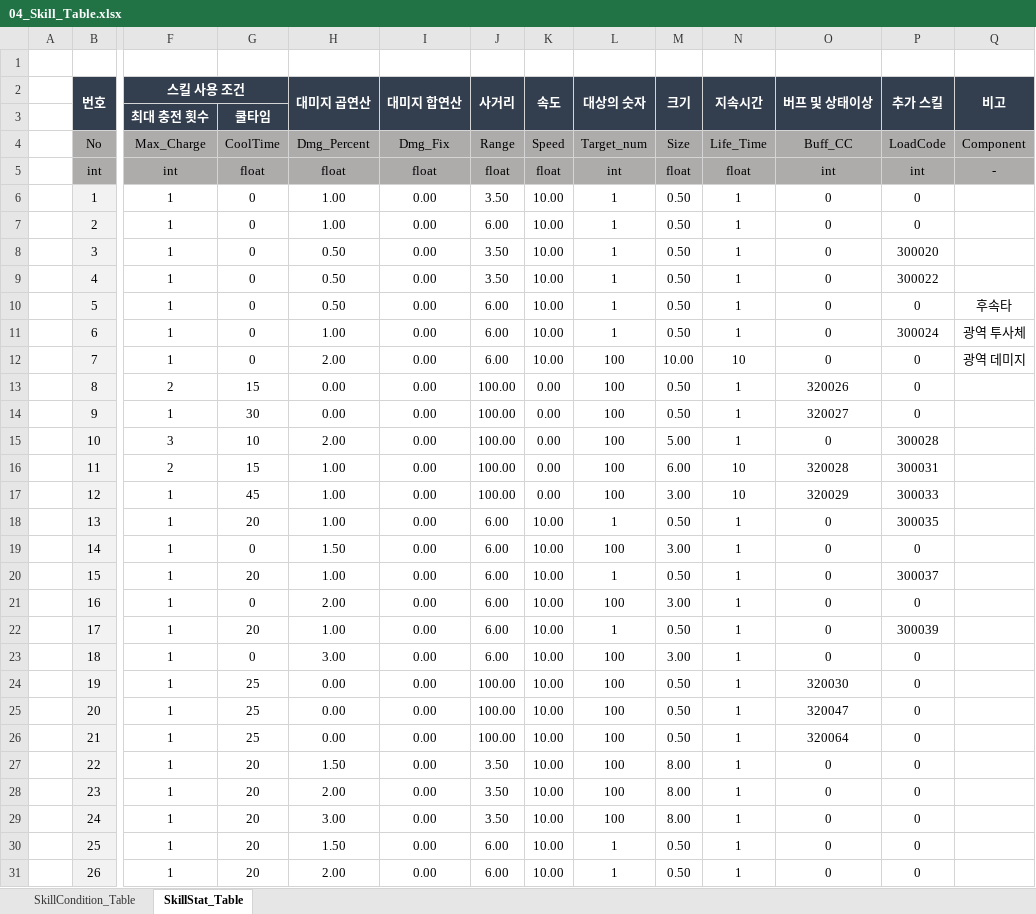
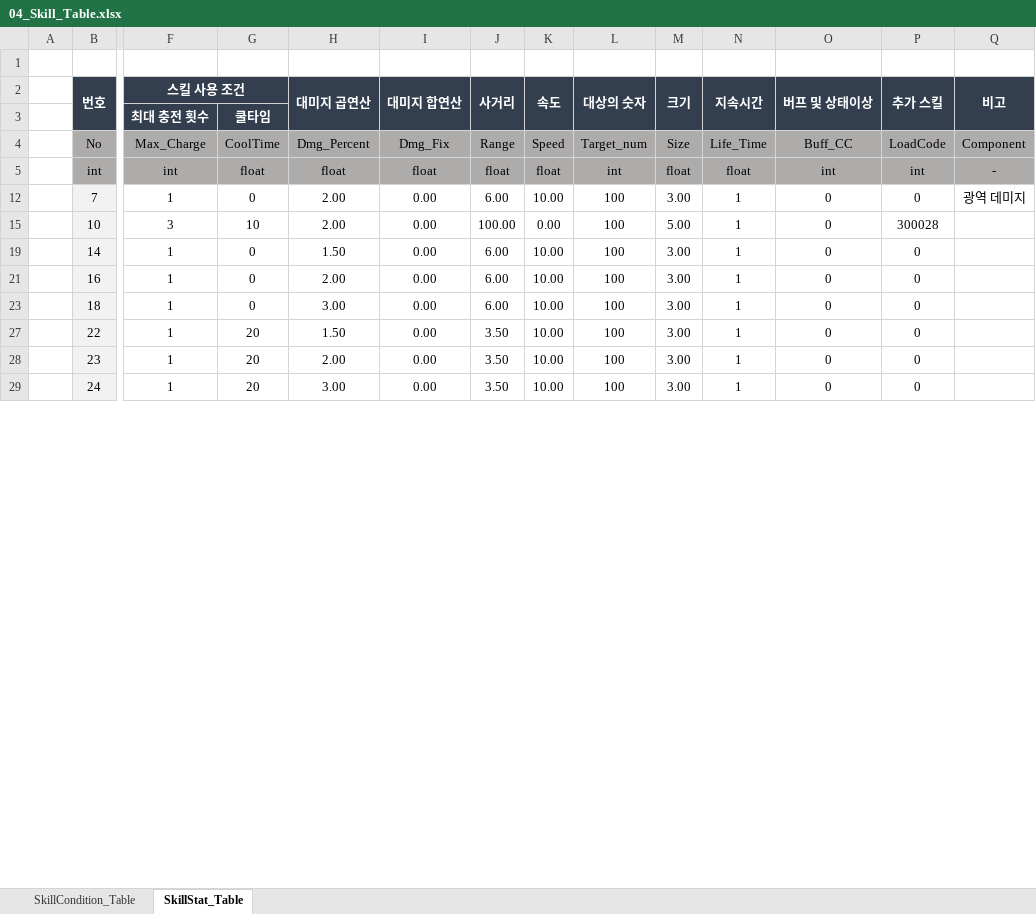
Before and after one commit to kimmk1533/DefensiveDungeon, an Excel workbook: Documents/Table_List/04_Skill_Table.xlsx, sheet SkillStat_Table, drawn as a sheet; only a part is shown, gaps mark what is left out; values as stored, in another font and other column widths than the file's, no borders; rows hold the shown columns only; the diff covers the shown part only; the diff names each change by its address in the sheet, - before the commit and + after, or states it on an @@ line.

```diff
--- a/Documents/Table_List/04_Skill_Table.xlsx (sheet SkillStat_Table)
+++ b/Documents/Table_List/04_Skill_Table.xlsx (sheet SkillStat_Table)
@@ row 6 hidden:  | 1 | 1 | 0 | 1.00 | 0.00 | 3.50 | 10.00 | 1 | 0.50 | 1 | 0 | 0 @@
@@ row 7 hidden:  | 2 | 1 | 0 | 1.00 | 0.00 | 6.00 | 10.00 | 1 | 0.50 | 1 | 0 | 0 @@
@@ row 8 hidden:  | 3 | 1 | 0 | 0.50 | 0.00 | 3.50 | 10.00 | 1 | 0.50 | 1 | 0 | 300020 @@
@@ row 9 hidden:  | 4 | 1 | 0 | 0.50 | 0.00 | 3.50 | 10.00 | 1 | 0.50 | 1 | 0 | 300022 @@
@@ row 10 hidden:  | 5 | 1 | 0 | 0.50 | 0.00 | 6.00 | 10.00 | 1 | 0.50 | 1 | 0 | 0 | 후속타 @@
@@ row 11 hidden:  | 6 | 1 | 0 | 1.00 | 0.00 | 6.00 | 10.00 | 1 | 0.50 | 1 | 0 | 300024 | 광역 투사체 @@
-M12 (크기): 10.00
+M12 (크기): 3.00
-N12 (지속시간): 10
+N12 (지속시간): 1
@@ row 13 hidden:  | 8 | 2 | 15 | 0.00 | 0.00 | 100.00 | 0.00 | 100 | 0.50 | 1 | 320026 | 0 @@
@@ row 14 hidden:  | 9 | 1 | 30 | 0.00 | 0.00 | 100.00 | 0.00 | 100 | 0.50 | 1 | 320027 | 0 @@
@@ row 16 hidden:  | 11 | 2 | 15 | 1.00 | 0.00 | 100.00 | 0.00 | 100 | 6.00 | 10 | 320028 | 300031 @@
@@ row 17 hidden:  | 12 | 1 | 45 | 1.00 | 0.00 | 100.00 | 0.00 | 100 | 3.00 | 10 | 320029 | 300033 @@
@@ row 18 hidden:  | 13 | 1 | 20 | 1.00 | 0.00 | 6.00 | 10.00 | 1 | 0.50 | 1 | 0 | 300035 @@
@@ row 20 hidden:  | 15 | 1 | 20 | 1.00 | 0.00 | 6.00 | 10.00 | 1 | 0.50 | 1 | 0 | 300037 @@
@@ row 22 hidden:  | 17 | 1 | 20 | 1.00 | 0.00 | 6.00 | 10.00 | 1 | 0.50 | 1 | 0 | 300039 @@
@@ row 24 hidden:  | 19 | 1 | 25 | 0.00 | 0.00 | 100.00 | 10.00 | 100 | 0.50 | 1 | 320030 | 0 @@
@@ row 25 hidden:  | 20 | 1 | 25 | 0.00 | 0.00 | 100.00 | 10.00 | 100 | 0.50 | 1 | 320047 | 0 @@
@@ row 26 hidden:  | 21 | 1 | 25 | 0.00 | 0.00 | 100.00 | 10.00 | 100 | 0.50 | 1 | 320064 | 0 @@
-M27:M29 (크기): 8.00
+M27:M29 (크기): 3.00
@@ row 30 hidden:  | 25 | 1 | 20 | 1.50 | 0.00 | 6.00 | 10.00 | 1 | 0.50 | 1 | 0 | 0 @@
@@ row 31 hidden:  | 26 | 1 | 20 | 2.00 | 0.00 | 6.00 | 10.00 | 1 | 0.50 | 1 | 0 | 0 @@
```
Also changed, not shown: 88 hidden or unhidden rows and 18 edited cells elsewhere in this sheet, sheet SkillCondition_Table, hidden cells, Documents/Table_List/01_Devil_Table.xlsx.
